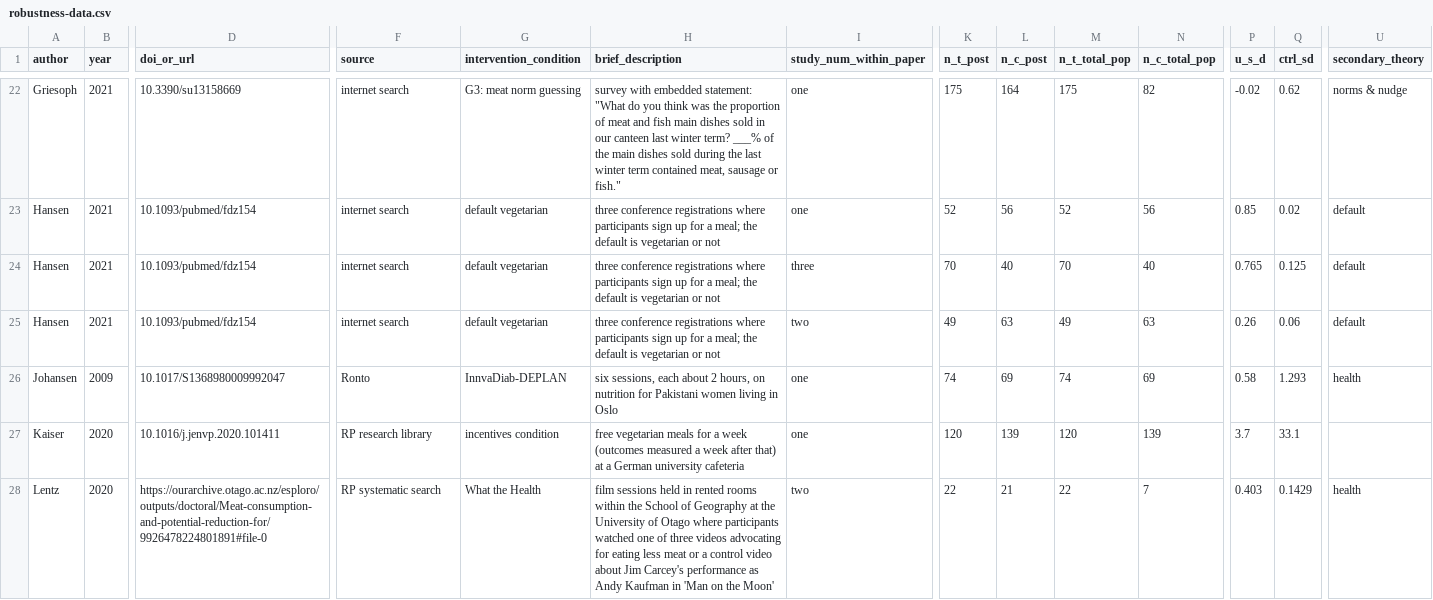
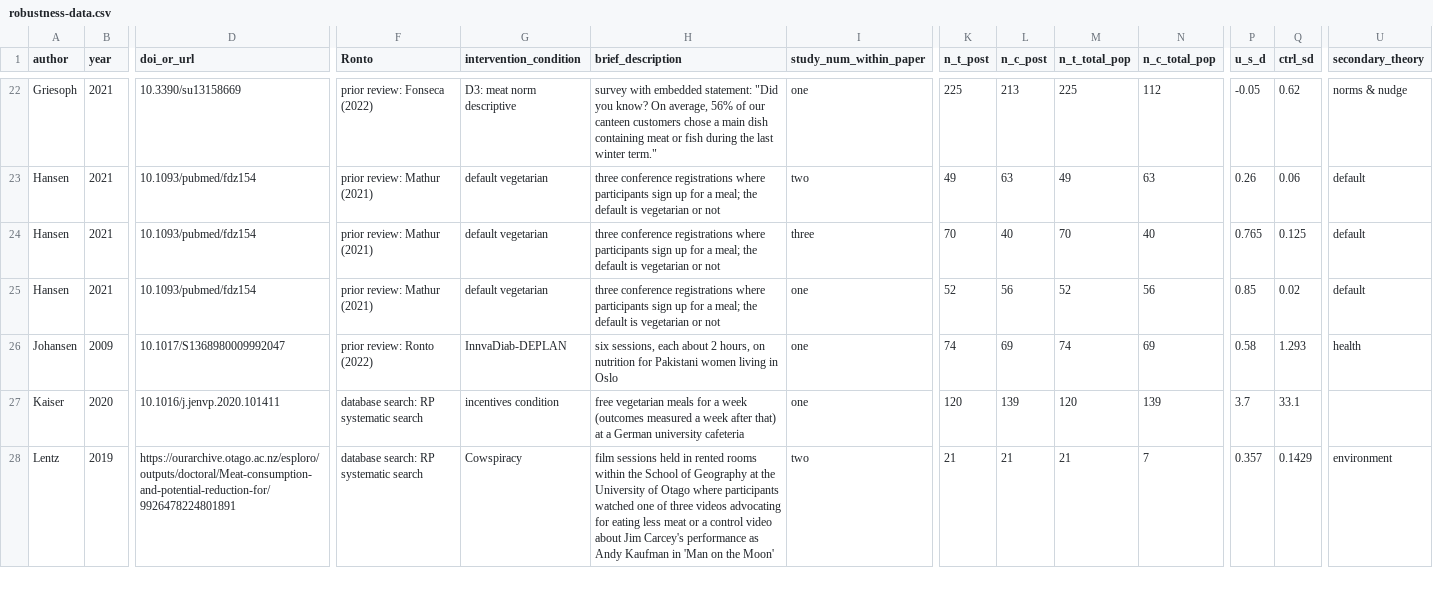
Before and after one commit to hsflabstanford/vegan-meta, a CSV file: data/robustness-data.csv, drawn as a sheet; only a part is shown, gaps mark what is left out; the diff covers the shown part only; the diff names each change by its address in the sheet, - before the commit and + after, or states it on an @@ line.

Commit message:
updated sources in robustness data. now only like a hundred entries left in the excluded data dataset, sigh

```diff
--- a/data/robustness-data.csv
+++ b/data/robustness-data.csv
-F1: source
+F1: Ronto
-F22 (Ronto): internet search
+F22 (Ronto): prior review: Fonseca (2022)
-G22 (intervention_condition): G3: meat norm guessing
+G22 (intervention_condition): D3: meat norm descriptive
-H22 (brief_description): …embedded statement: "What do you think was the proportion of meat and fish main dishes sold in our canteen last winter term? ___% of the main dishes sold during the last winter term contained meat, sausage or fish."
+H22 (brief_description): …embedded statement: "Did you know? On average, 56% of our canteen customers chose a main dish containing meat or fish during the last winter term."
-K22 (n_t_post): 175
+K22 (n_t_post): 225
-L22 (n_c_post): 164
+L22 (n_c_post): 213
-M22 (n_t_total_pop): 175
+M22 (n_t_total_pop): 225
-N22 (n_c_total_pop): 82
+N22 (n_c_total_pop): 112
-P22 (u_s_d): -0.02
+P22 (u_s_d): -0.05
-F23:F25 (Ronto): internet search
+F23:F25 (Ronto): prior review: Mathur (2021)
-I23 (study_num_within_paper): one
+I23 (study_num_within_paper): two
-K23 (n_t_post): 52
+K23 (n_t_post): 49
-L23 (n_c_post): 56
+L23 (n_c_post): 63
-M23 (n_t_total_pop): 52
+M23 (n_t_total_pop): 49
-N23 (n_c_total_pop): 56
+N23 (n_c_total_pop): 63
-P23 (u_s_d): 0.85
+P23 (u_s_d): 0.26
-Q23 (ctrl_sd): 0.02
+Q23 (ctrl_sd): 0.06
-I25 (study_num_within_paper): two
+I25 (study_num_within_paper): one
-K25 (n_t_post): 49
+K25 (n_t_post): 52
-L25 (n_c_post): 63
+L25 (n_c_post): 56
-M25 (n_t_total_pop): 49
+M25 (n_t_total_pop): 52
-N25 (n_c_total_pop): 63
+N25 (n_c_total_pop): 56
-P25 (u_s_d): 0.26
+P25 (u_s_d): 0.85
-Q25 (ctrl_sd): 0.06
+Q25 (ctrl_sd): 0.02
-F26 (Ronto): Ronto
+F26 (Ronto): prior review: Ronto (2022)
-F27 (Ronto): RP research library
+F27 (Ronto): database search: RP systematic search
-B28 (year): 2020
+B28 (year): 2019
-D28 (doi_or_url): https://ourarchive.otago.ac.nz/esploro/outputs/doctoral/Meat-consumption-and-potential-reduction-for/9926478224801891#file-0
+D28 (doi_or_url): https://ourarchive.otago.ac.nz/esploro/outputs/doctoral/Meat-consumption-and-potential-reduction-for/9926478224801891
-F28 (Ronto): RP systematic search
+F28 (Ronto): database search: RP systematic search
-G28 (intervention_condition): What the Health
+G28 (intervention_condition): Cowspiracy
-K28 (n_t_post): 22
+K28 (n_t_post): 21
-M28 (n_t_total_pop): 22
+M28 (n_t_total_pop): 21
-P28 (u_s_d): 0.403
+P28 (u_s_d): 0.357
-U28 (secondary_theory): health
+U28 (secondary_theory): environment
```
Also changed, not shown: 114 edited cells elsewhere in this file.
